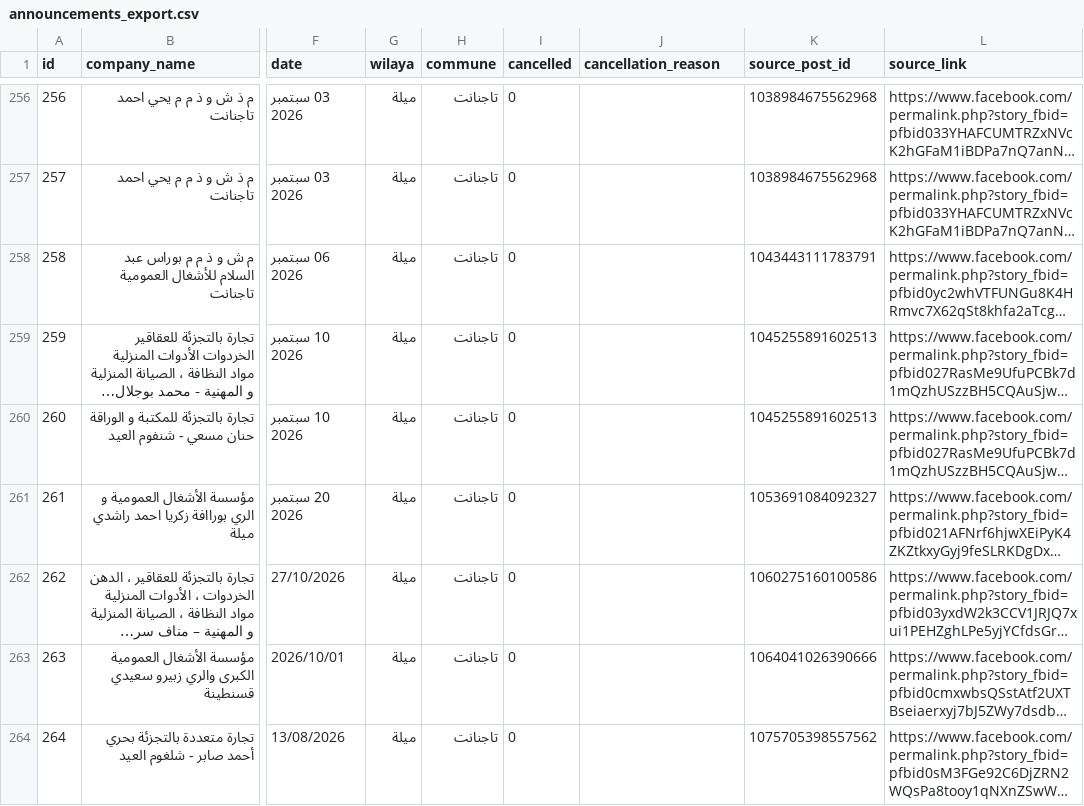
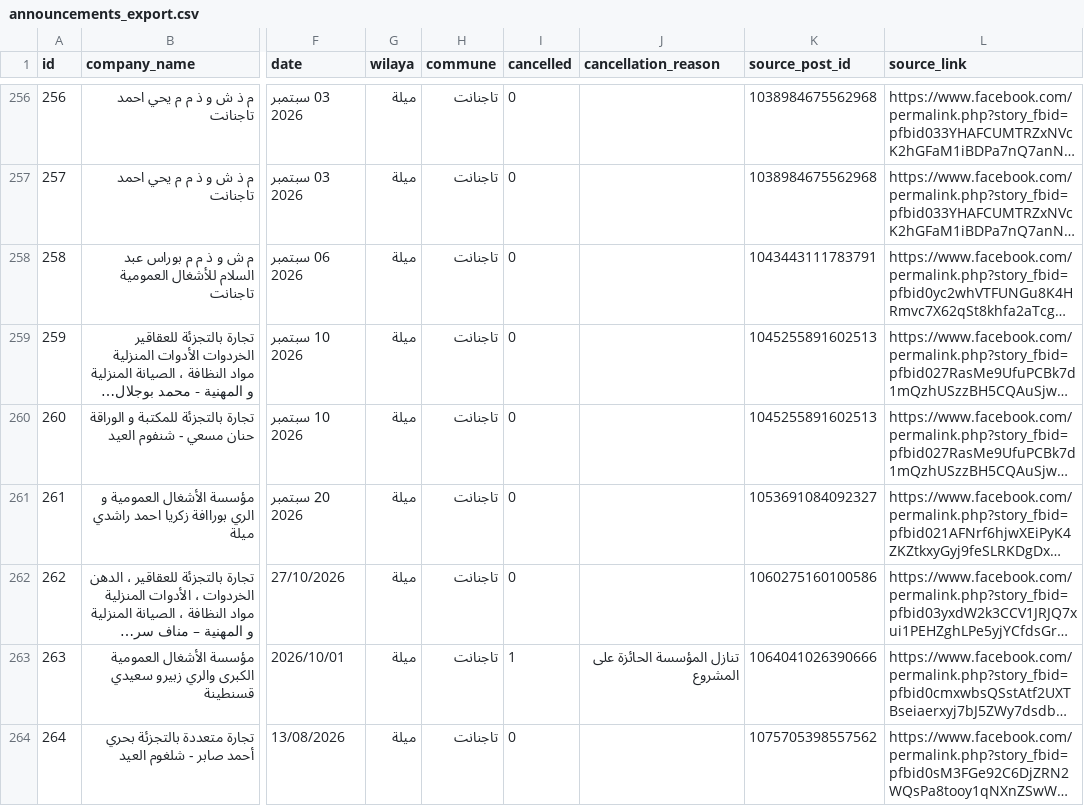
Before and after one commit to benmoussaab/grant-announcement-tracker, a CSV file: announcements_export.csv, drawn as a sheet; only a part is shown, gaps mark what is left out; long unchanged cells end in …; the diff names each change by its address in the sheet, - before the commit and + after, or states it on an @@ line.

```diff
--- a/announcements_export.csv
+++ b/announcements_export.csv
-I263 (cancelled): 0
+I263 (cancelled): 1
-J263 (cancellation_reason): (empty)
+J263 (cancellation_reason): تنازل المؤسسة الحائزة على المشروع
```
Also changed, not shown: 2 other files.
